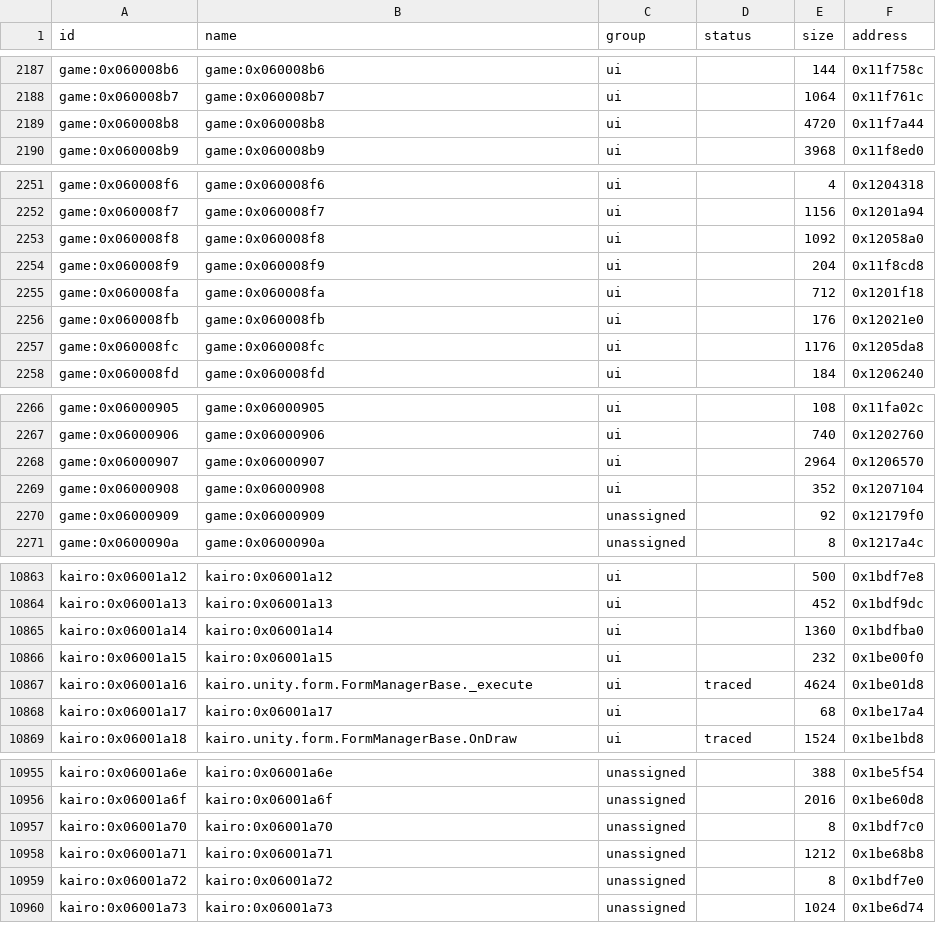
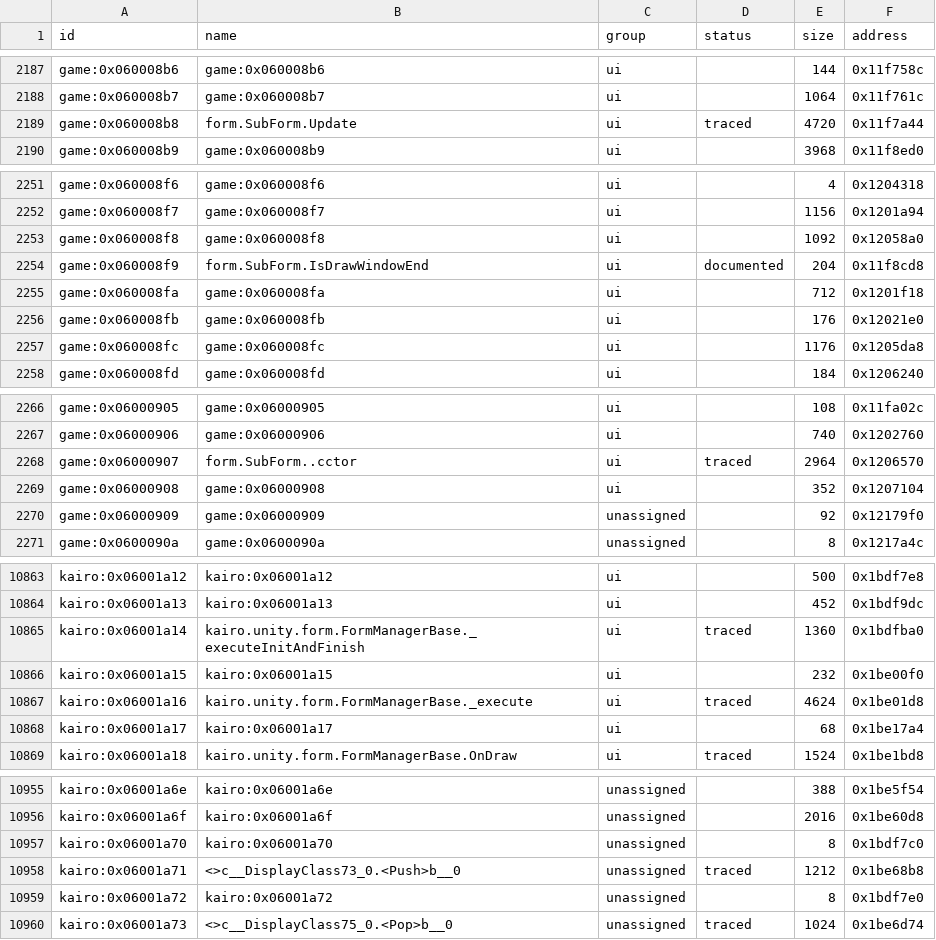
Before and after one commit to Tim-campy/magicians-saga-port, a CSV file: re/functions.csv, drawn as a sheet; only a part is shown, gaps mark what is left out; the diff covers the shown part only.

```diff
--- a/re/functions.csv
+++ b/re/functions.csv
@@ -2188,3 +2188,3 @@ game:0x060008b6,game:0x060008b6,ui,,144,0x11f758c
 game:0x060008b7,game:0x060008b7,ui,,1064,0x11f761c
-game:0x060008b8,game:0x060008b8,ui,,4720,0x11f7a44
+game:0x060008b8,form.SubForm.Update,ui,traced,4720,0x11f7a44
 game:0x060008b9,game:0x060008b9,ui,,3968,0x11f8ed0
@@ -2253,3 +2253,3 @@ game:0x060008f7,game:0x060008f7,ui,,1156,0x1201a94
 game:0x060008f8,game:0x060008f8,ui,,1092,0x12058a0
-game:0x060008f9,game:0x060008f9,ui,,204,0x11f8cd8
+game:0x060008f9,form.SubForm.IsDrawWindowEnd,ui,documented,204,0x11f8cd8
 game:0x060008fa,game:0x060008fa,ui,,712,0x1201f18
@@ -2267,3 +2267,3 @@ game:0x06000905,game:0x06000905,ui,,108,0x11fa02c
 game:0x06000906,game:0x06000906,ui,,740,0x1202760
-game:0x06000907,game:0x06000907,ui,,2964,0x1206570
+game:0x06000907,form.SubForm..cctor,ui,traced,2964,0x1206570
 game:0x06000908,game:0x06000908,ui,,352,0x1207104
@@ -10864,3 +10864,3 @@ kairo:0x06001a12,kairo:0x06001a12,ui,,500,0x1bdf7e8
 kairo:0x06001a13,kairo:0x06001a13,ui,,452,0x1bdf9dc
-kairo:0x06001a14,kairo:0x06001a14,ui,,1360,0x1bdfba0
+kairo:0x06001a14,kairo.unity.form.FormManagerBase._executeInitAndFinish,ui,traced,1360,0x1bdfba0
 kairo:0x06001a15,kairo:0x06001a15,ui,,232,0x1be00f0
@@ -10957,4 +10957,4 @@ kairo:0x06001a6f,kairo:0x06001a6f,unassigned,,2016,0x1be60d8
 kairo:0x06001a70,kairo:0x06001a70,unassigned,,8,0x1bdf7c0
-kairo:0x06001a71,kairo:0x06001a71,unassigned,,1212,0x1be68b8
+kairo:0x06001a71,<>c__DisplayClass73_0.<Push>b__0,unassigned,traced,1212,0x1be68b8
 kairo:0x06001a72,kairo:0x06001a72,unassigned,,8,0x1bdf7e0
-kairo:0x06001a73,kairo:0x06001a73,unassigned,,1024,0x1be6d74
+kairo:0x06001a73,<>c__DisplayClass75_0.<Pop>b__0,unassigned,traced,1024,0x1be6d74
```
Also changed, not shown: 2 edited cells elsewhere in this file, re/status/text.tsv, re/status/ui.tsv, 21 other files.
